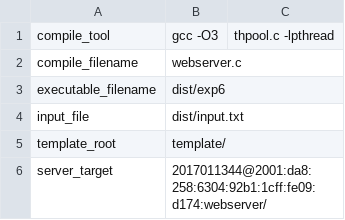
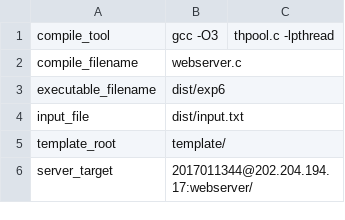
Before and after one commit to Rhythmicc/Operating-System-Homework, a CSV file: experiment/webserver/exp6/project_configure.csv, drawn as a sheet.

```diff
--- a/experiment/webserver/exp6/project_configure.csv
+++ b/experiment/webserver/exp6/project_configure.csv
@@ -5,2 +5,2 @@ input_file,dist/input.txt
 template_root,template/
-server_target,2017011344@2001:da8:258:6304:92b1:1cff:fe09:d174:webserver/
+server_target,2017011344@202.204.194.17:webserver/
```
Also changed, not shown: 10 other files.
